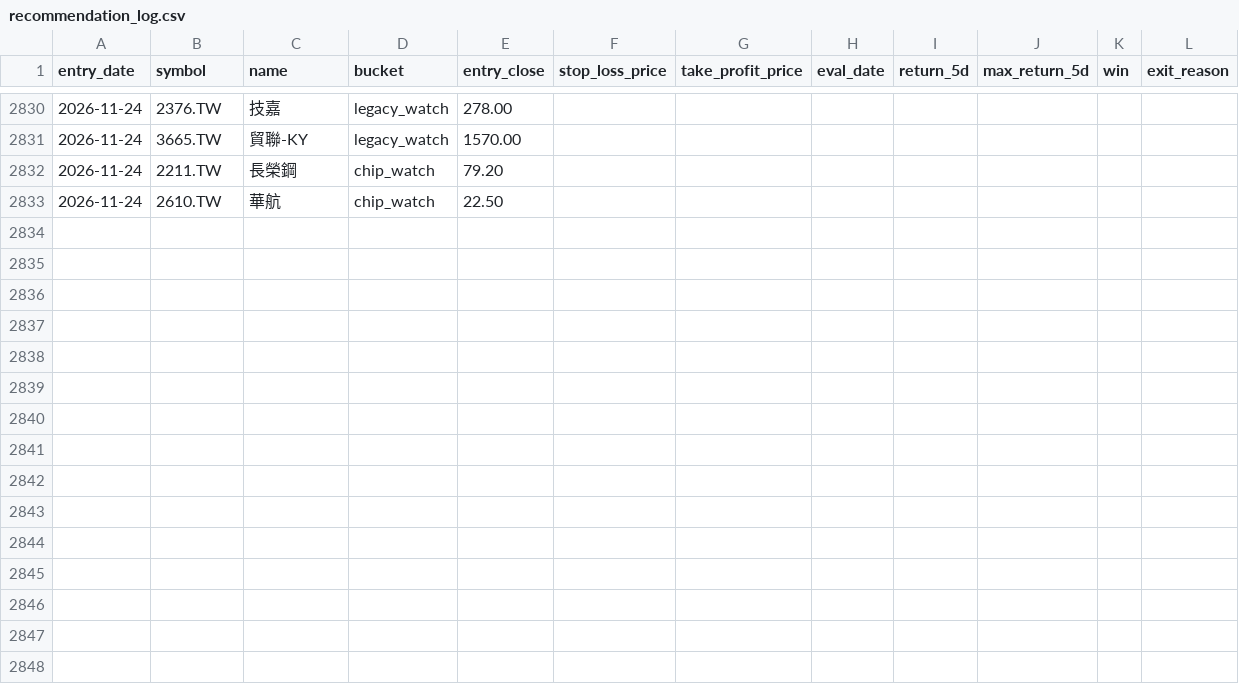
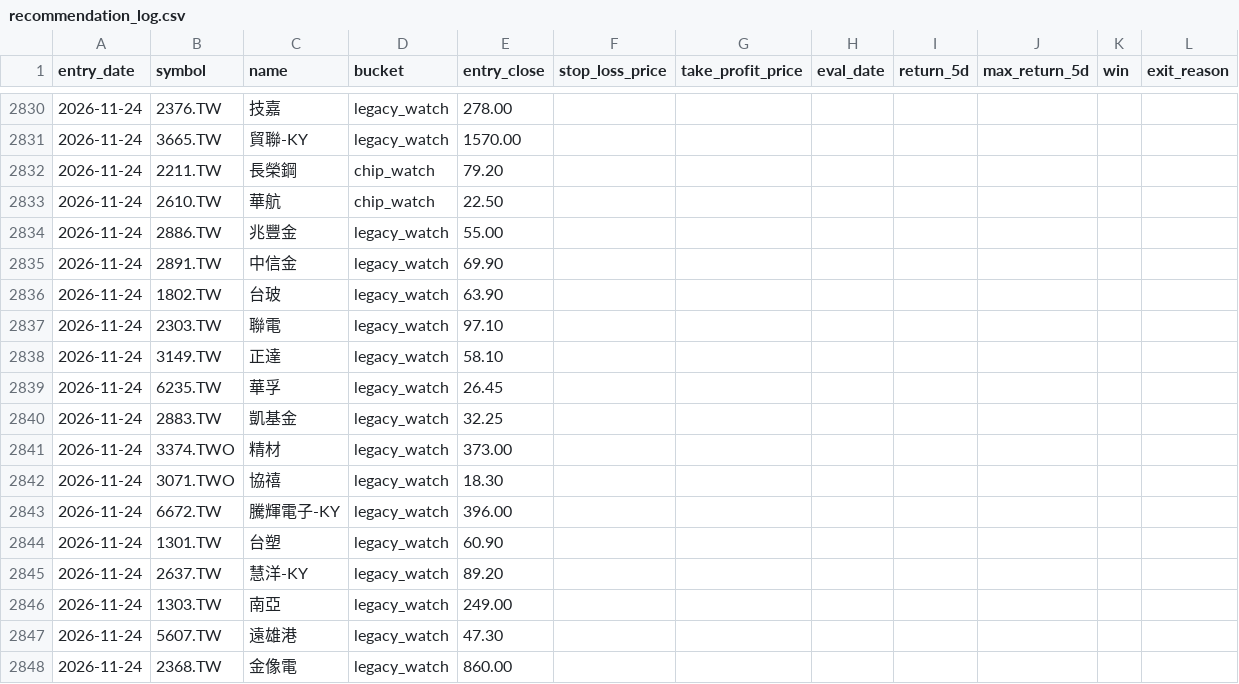
Before and after one commit to Rosana1517/Daily-Stock-Analysis, a CSV file: reports/recommendation_log.csv, drawn as a sheet; only a part is shown, gaps mark what is left out; the diff names each change by its address in the sheet, - before the commit and + after, or states it on an @@ line.

```diff
--- a/reports/recommendation_log.csv
+++ b/reports/recommendation_log.csv
+row 2834: 2026-11-24 | 2886.TW | 兆豐金 | legacy_watch | 55.00
+row 2835: 2026-11-24 | 2891.TW | 中信金 | legacy_watch | 69.90
+row 2836: 2026-11-24 | 1802.TW | 台玻 | legacy_watch | 63.90
+row 2837: 2026-11-24 | 2303.TW | 聯電 | legacy_watch | 97.10
+row 2838: 2026-11-24 | 3149.TW | 正達 | legacy_watch | 58.10
+row 2839: 2026-11-24 | 6235.TW | 華孚 | legacy_watch | 26.45
+row 2840: 2026-11-24 | 2883.TW | 凱基金 | legacy_watch | 32.25
+row 2841: 2026-11-24 | 3374.TWO | 精材 | legacy_watch | 373.00
+row 2842: 2026-11-24 | 3071.TWO | 協禧 | legacy_watch | 18.30
+row 2843: 2026-11-24 | 6672.TW | 騰輝電子-KY | legacy_watch | 396.00
+row 2844: 2026-11-24 | 1301.TW | 台塑 | legacy_watch | 60.90
+row 2845: 2026-11-24 | 2637.TW | 慧洋-KY | legacy_watch | 89.20
+row 2846: 2026-11-24 | 1303.TW | 南亞 | legacy_watch | 249.00
+row 2847: 2026-11-24 | 5607.TW | 遠雄港 | legacy_watch | 47.30
+row 2848: 2026-11-24 | 2368.TW | 金像電 | legacy_watch | 860.00
```
Also changed, not shown: reports/score_snapshots.csv, reports/tw_hybrid_2026-11-24.csv, 2 other files.
